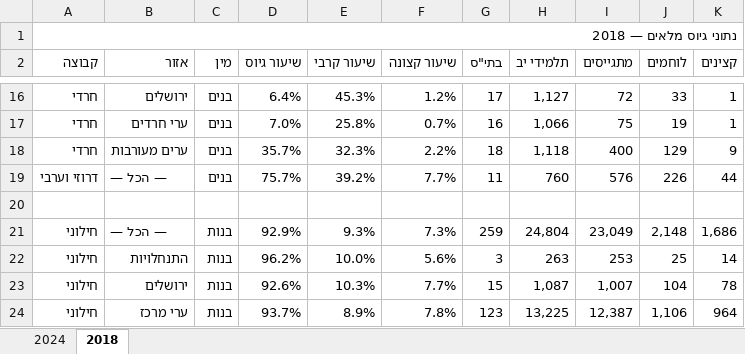
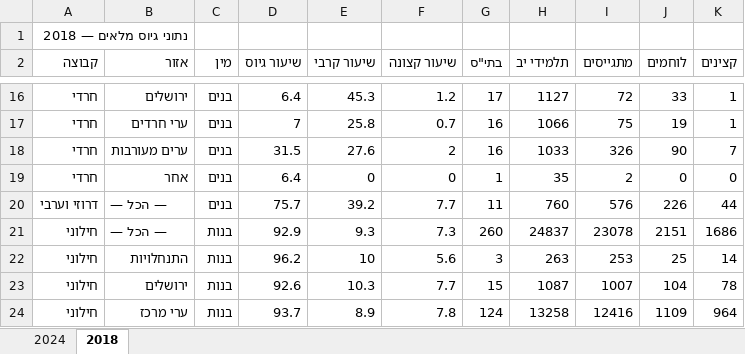
Before and after one commit to AmitayCohen1/recruitment-data, an Excel workbook: public/full-recruitment-data.xlsx, sheet 2018, drawn as a sheet; only a part is shown, gaps mark what is left out; values as stored, in another font and other column widths than the file's, no cell formats; removed rows and columns are numbered as before the commit, all else as after; the diff covers the shown part only; the diff names each change by its address in the sheet, - before the commit and + after, or states it on an @@ line.

```diff
--- a/public/full-recruitment-data.xlsx (sheet 2018)
+++ b/public/full-recruitment-data.xlsx (sheet 2018)
-A1:K1 merged
-D16 (שיעור גיוס): 6.4%
+D16 (שיעור גיוס): 6.4
-E16 (שיעור קרבי): 45.3%
+E16 (שיעור קרבי): 45.3
-F16 (שיעור קצונה): 1.2%
+F16 (שיעור קצונה): 1.2
-H16 (תלמידי יב): 1,127
+H16 (תלמידי יב): 1127
-D17 (שיעור גיוס): 7.0%
+D17 (שיעור גיוס): 7
-E17 (שיעור קרבי): 25.8%
+E17 (שיעור קרבי): 25.8
-F17 (שיעור קצונה): 0.7%
+F17 (שיעור קצונה): 0.7
-H17 (תלמידי יב): 1,066
+H17 (תלמידי יב): 1066
-row 18: חרדי | ערים מעורבות | בנים | 35.7% | 32.3% | 2.2% | 18 | 1,118 | 400 | 129 | 9
+row 18: חרדי | ערים מעורבות | בנים | 31.5 | 27.6 | 2 | 16 | 1033 | 326 | 90 | 7
+row 19: חרדי | אחר | בנים | 6.4 | 0 | 0 | 1 | 35 | 2 | 0 | 0
-D20 (שיעור גיוס): 75.7%
+D20 (שיעור גיוס): 75.7
-E20 (שיעור קרבי): 39.2%
+E20 (שיעור קרבי): 39.2
-F20 (שיעור קצונה): 7.7%
+F20 (שיעור קצונה): 7.7
-row 21: (empty)
+row 21: חילוני | — הכל — | בנות | 92.9 | 9.3 | 7.3 | 260 | 24837 | 23078 | 2151 | 1686
-row 21: חילוני | — הכל — | בנות | 92.9% | 9.3% | 7.3% | 259 | 24,804 | 23,049 | 2,148 | 1,686
-D22 (שיעור גיוס): 96.2%
+D22 (שיעור גיוס): 96.2
-E22 (שיעור קרבי): 10.0%
+E22 (שיעור קרבי): 10
-F22 (שיעור קצונה): 5.6%
+F22 (שיעור קצונה): 5.6
-D23 (שיעור גיוס): 92.6%
+D23 (שיעור גיוס): 92.6
-E23 (שיעור קרבי): 10.3%
+E23 (שיעור קרבי): 10.3
-F23 (שיעור קצונה): 7.7%
+F23 (שיעור קצונה): 7.7
-H23 (תלמידי יב): 1,087
+H23 (תלמידי יב): 1087
-I23 (מתגייסים): 1,007
+I23 (מתגייסים): 1007
-D24 (שיעור גיוס): 93.7%
+D24 (שיעור גיוס): 93.7
-E24 (שיעור קרבי): 8.9%
+E24 (שיעור קרבי): 8.9
-F24 (שיעור קצונה): 7.8%
+F24 (שיעור קצונה): 7.8
-G24 (בתי"ס): 123
+G24 (בתי"ס): 124
-H24 (תלמידי יב): 13,225
+H24 (תלמידי יב): 13258
-I24 (מתגייסים): 12,387
+I24 (מתגייסים): 12416
-J24 (לוחמים): 1,106
+J24 (לוחמים): 1109
```
Also changed, not shown: 3 added rows, 4 removed rows, 106 edited cells and merged cells elsewhere in this sheet, sheet 2024, cell formats, נתוני גיוס מלאים.xlsx, 2 other files.
